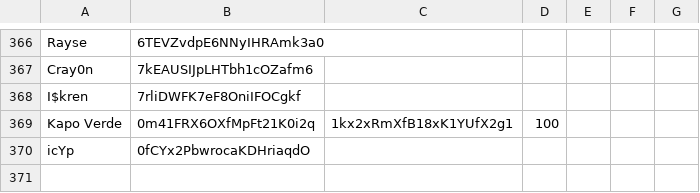
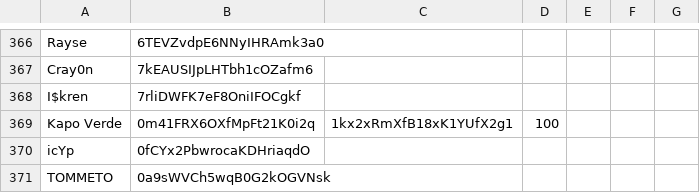
Before and after one commit to MadLadSquad/MadLadSquadSite, a CSV file: modus-mio-artists.csv, drawn as a sheet; only a part is shown, gaps mark what is left out; the diff names each change by its address in the sheet, - before the commit and + after, or states it on an @@ line.

Commit message:
Update modus-mio-artists.csv

```diff
--- a/modus-mio-artists.csv
+++ b/modus-mio-artists.csv
+row 371: TOMMETO | 0a9sWVCh5wqB0G2kOGVNsk
```
